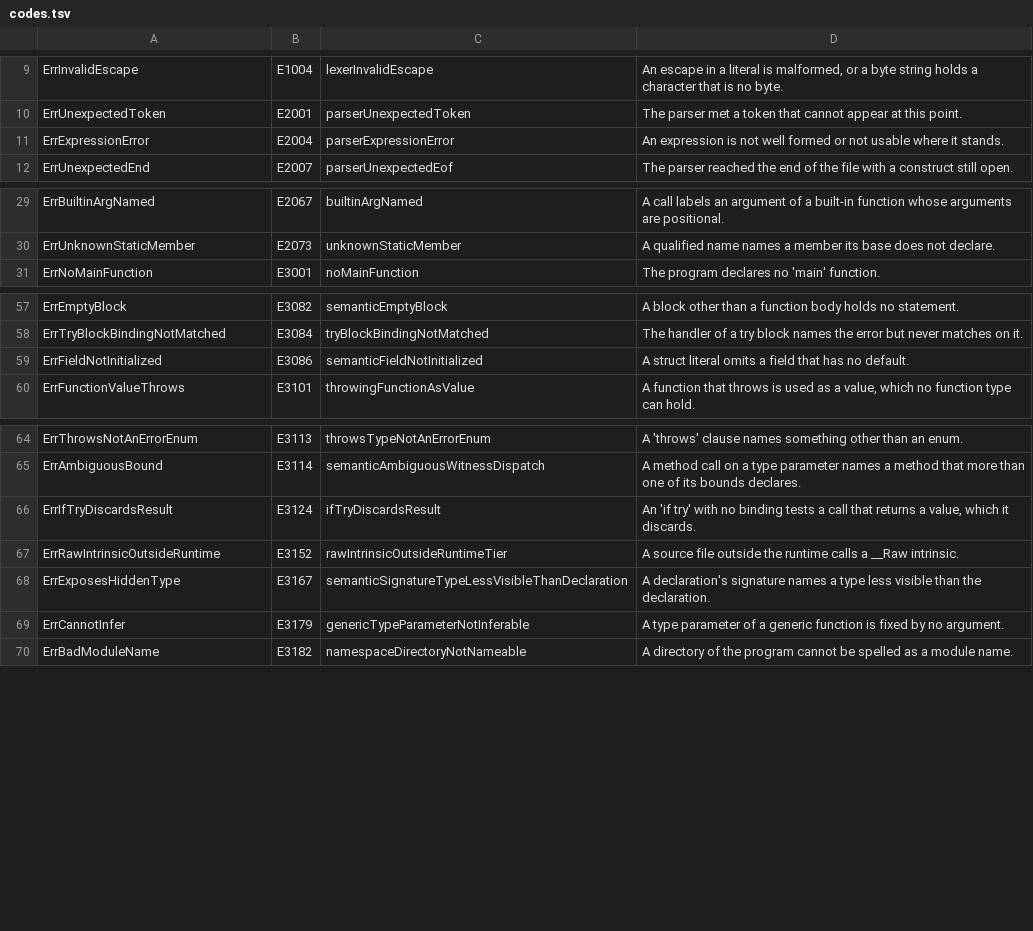
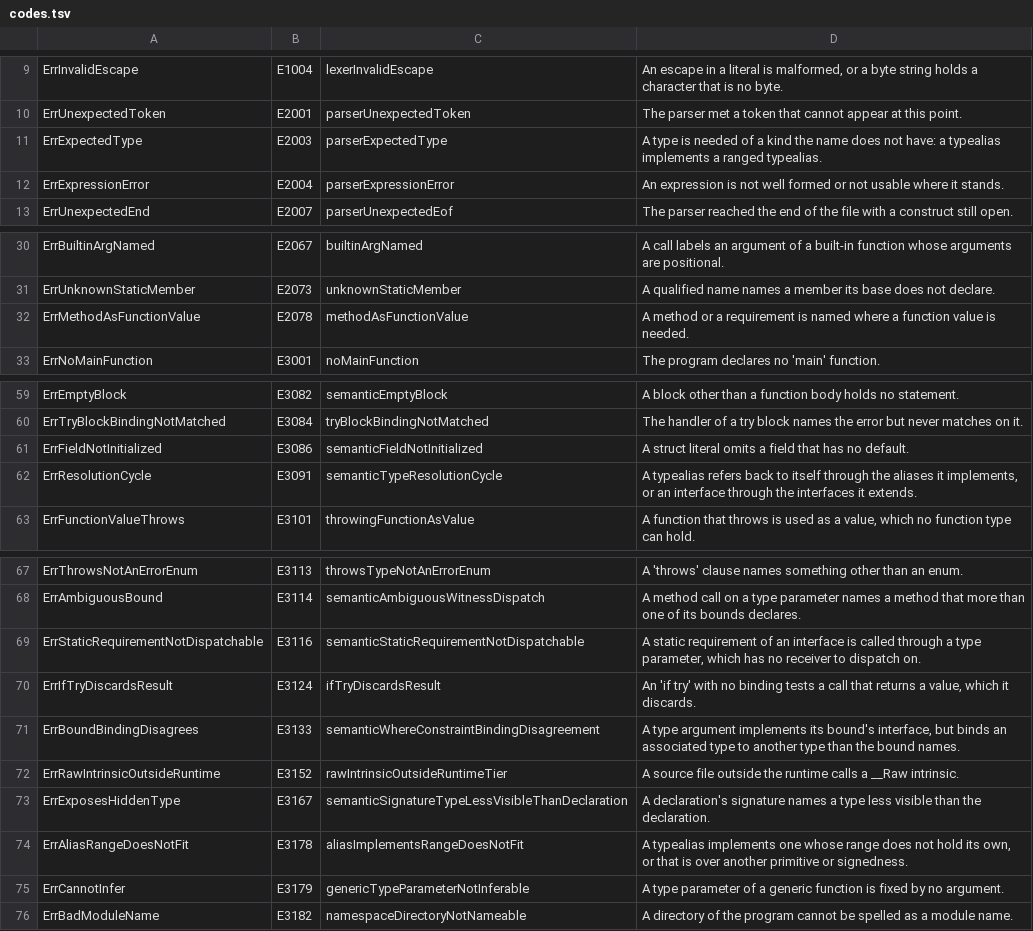
Before and after one commit to maxon-lang/maxon-rewrite-bootstrap, a TSV file: self/diag/codes.tsv, drawn as a sheet; only a part is shown, gaps mark what is left out; the diff names each change by its address in the sheet, - before the commit and + after, or states it on an @@ line.

```diff
--- a/self/diag/codes.tsv
+++ b/self/diag/codes.tsv
+row 11: ErrExpectedType | E2003 | parserExpectedType | A type is needed of a kind the name does not have: a typealias implements a ranged typealias.
+row 32: ErrMethodAsFunctionValue | E2078 | methodAsFunctionValue | A method or a requirement is named where a function value is needed.
+row 62: ErrResolutionCycle | E3091 | semanticTypeResolutionCycle | A typealias refers back to itself through the aliases it implements, or an interface through the interfaces it extends.
+row 69: ErrStaticRequirementNotDispatchable | E3116 | semanticStaticRequirementNotDispatchable | A static requirement of an interface is called through a type parameter, which has no receiver to dispatch on.
+row 71: ErrBoundBindingDisagrees | E3133 | semanticWhereConstraintBindingDisagreement | A type argument implements its bound's interface, but binds an associated type to another type than the bound names.
+row 74: ErrAliasRangeDoesNotFit | E3178 | aliasImplementsRangeDoesNotFit | A typealias implements one whose range does not hold its own, or that is over another primitive or signedness.
```
Also changed, not shown: self/diag/messages.tsv, 40 other files.
